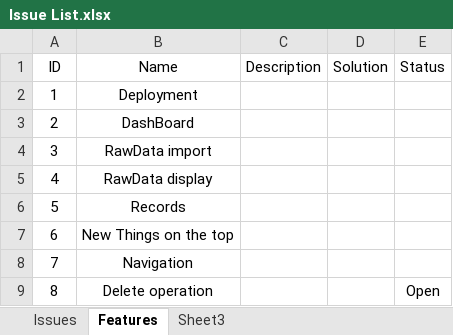
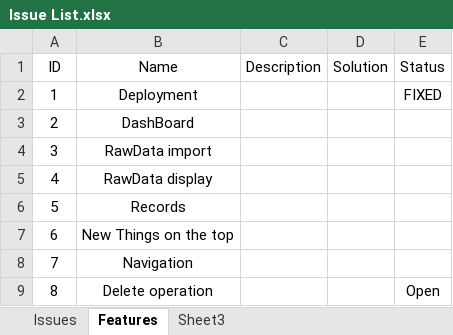
Before and after one commit to happylennychen/BCLabManagerV2, an Excel workbook: Doc/Issue List.xlsx, sheet Features, drawn as a sheet; values as stored, in another font and other column widths than the file's, no borders; the diff names each change by its address in the sheet, - before the commit and + after, or states it on an @@ line.

```diff
--- a/Doc/Issue List.xlsx (sheet Features)
+++ b/Doc/Issue List.xlsx (sheet Features)
-E2 (Status): (empty)
+E2 (Status): FIXED
```
Also changed, not shown: sheet Issues, 3 other files.
